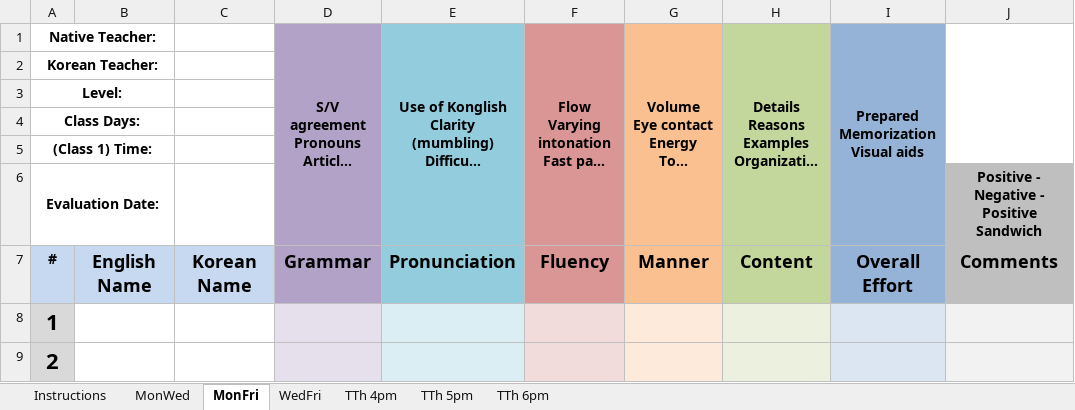
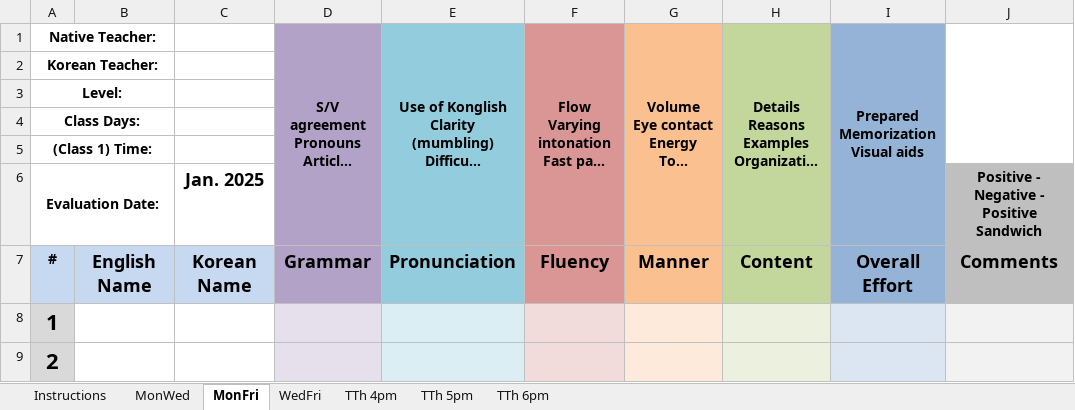
Before and after one commit to papercutter0324/SpeakingEvals, an Excel workbook: Speaking Eval Reports.xlsm, sheet MonFri, drawn as a sheet; only a part is shown; long unchanged cells end in …; values as stored, in another font and other column widths than the file's, no borders; charts and pictures not drawn; the diff names each change by its address in the sheet, - before the commit and + after, or states it on an @@ line.

```diff
--- a/Speaking Eval Reports.xlsm (sheet MonFri)
+++ b/Speaking Eval Reports.xlsm (sheet MonFri)
-C6: (empty)
+C6: Jan. 2025
```
Also changed, not shown: sheet TTh 4pm, sheet MonWed, sheet WedFri, sheet TTh 5pm, sheet TTh 6pm, charts or pictures, 2 other files.
